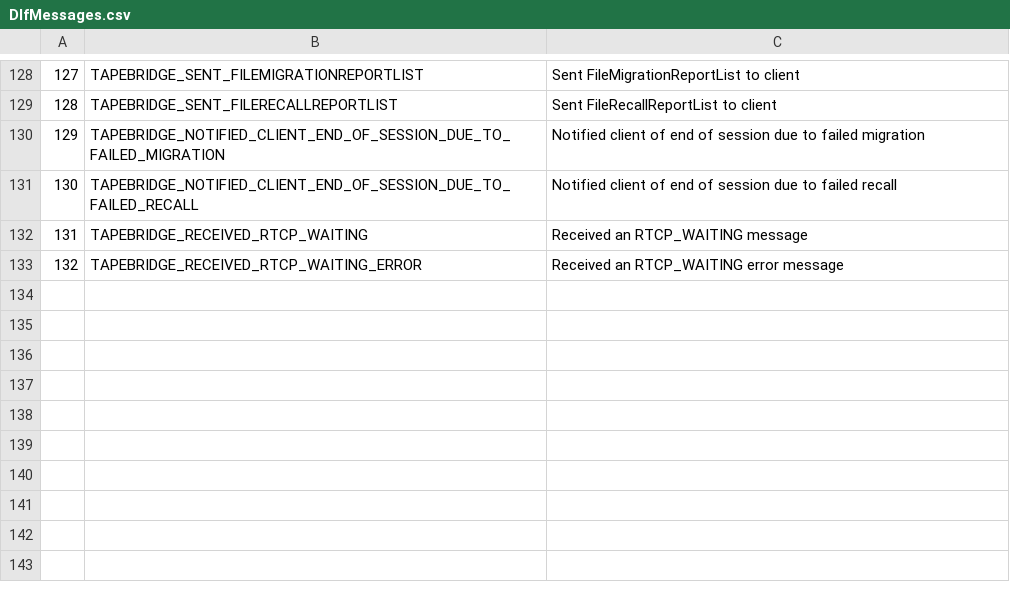
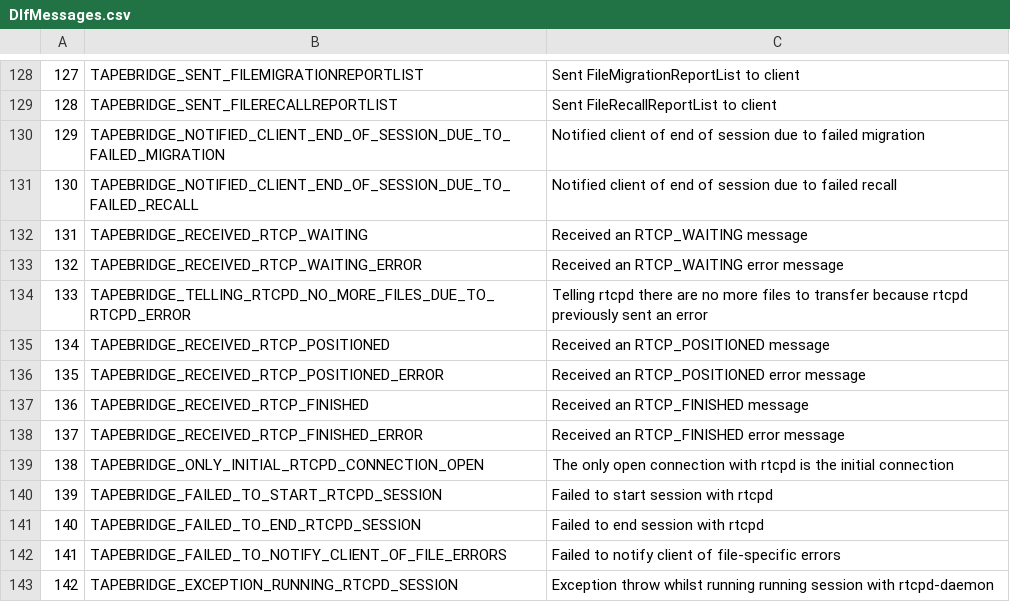
Before and after one commit to cern-cta/CTA, a CSV file: castor/tape/tapebridge/DlfMessages.csv, drawn as a sheet; only a part is shown, gaps mark what is left out; the diff names each change by its address in the sheet, - before the commit and + after, or states it on an @@ line.

Commit message:
bug #87429: Implementation of the bulk tapegatewayd/tapebridged protocol has introduced a bug when handling file-specific errors
Work in progress.

```diff
--- a/castor/tape/tapebridge/DlfMessages.csv
+++ b/castor/tape/tapebridge/DlfMessages.csv
+row 134: 133 | TAPEBRIDGE_TELLING_RTCPD_NO_MORE_FILES_DUE_TO_RTCPD_ERROR | Telling rtcpd there are no more files to transfer because rtcpd previously sent an error
+row 135: 134 | TAPEBRIDGE_RECEIVED_RTCP_POSITIONED | Received an RTCP_POSITIONED message
+row 136: 135 | TAPEBRIDGE_RECEIVED_RTCP_POSITIONED_ERROR | Received an RTCP_POSITIONED error message
+row 137: 136 | TAPEBRIDGE_RECEIVED_RTCP_FINISHED | Received an RTCP_FINISHED message
+row 138: 137 | TAPEBRIDGE_RECEIVED_RTCP_FINISHED_ERROR | Received an RTCP_FINISHED error message
+row 139: 138 | TAPEBRIDGE_ONLY_INITIAL_RTCPD_CONNECTION_OPEN | The only open connection with rtcpd is the initial connection
+row 140: 139 | TAPEBRIDGE_FAILED_TO_START_RTCPD_SESSION | Failed to start session with rtcpd
+row 141: 140 | TAPEBRIDGE_FAILED_TO_END_RTCPD_SESSION | Failed to end session with rtcpd
+row 142: 141 | TAPEBRIDGE_FAILED_TO_NOTIFY_CLIENT_OF_FILE_ERRORS | Failed to notify client of file-specific errors
+row 143: 142 | TAPEBRIDGE_EXCEPTION_RUNNING_RTCPD_SESSION | Exception throw whilst running running session with rtcpd-daemon
```
Also changed, not shown: 22 other files.
